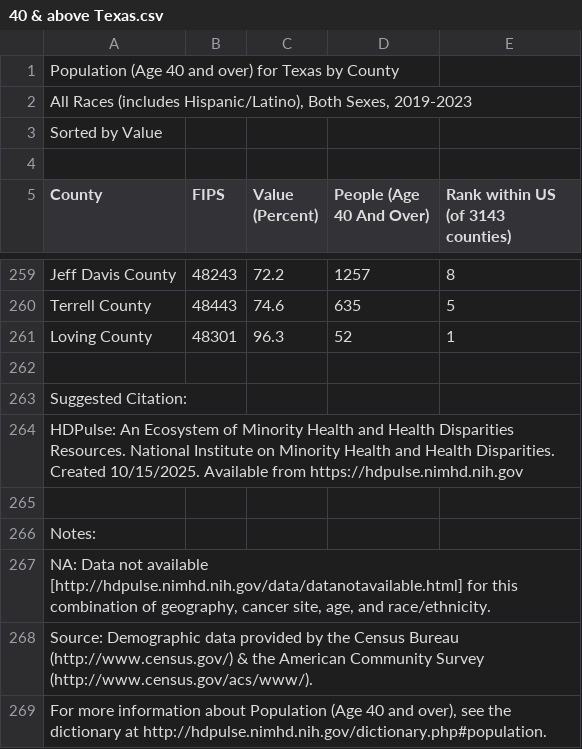
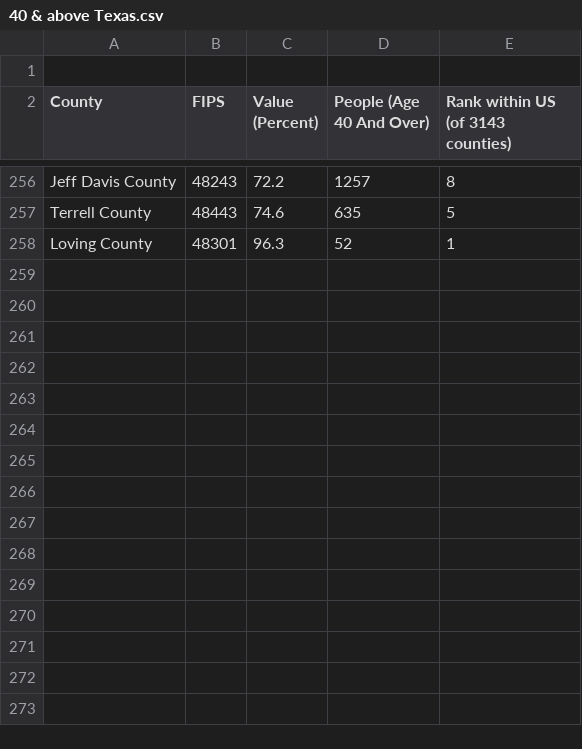
Before and after one commit to dgozzo-stack/my-temporary, a CSV file: 40 & above Texas.csv, drawn as a sheet; only a part is shown, gaps mark what is left out.

Commit message:
Clean up 40 & above Texas dataset by removing notes
Removed citation and notes sections from the dataset.

```diff
--- a/40 & above Texas.csv
+++ b/40 & above Texas.csv
@@ -1,4 +1 @@
-Population (Age 40 and over) for Texas by County
-"All Races (includes Hispanic/Latino), Both Sexes, 2019-2023"
-Sorted by Value
 
@@ -261,9 +258 @@ County,FIPS,Value (Percent),People (Age 40 And Over),Rank within US (of 3143 cou
 "Loving County",48301,96.3,52,"1"
-
-Suggested Citation:
-HDPulse: An Ecosystem of Minority Health and Health Disparities Resources. National Institute on Minority Health and Health Disparities. Created 10/15/2025. Available from https://hdpulse.nimhd.nih.gov
-
-Notes:
-"NA: Data not available [http://hdpulse.nimhd.nih.gov/data/datanotavailable.html] for this combination of geography, cancer site, age, and race/ethnicity."
-Source: Demographic data provided by the Census Bureau (http://www.census.gov/) & the American Community Survey (http://www.census.gov/acs/www/).
-"For more information about Population (Age 40 and over), see the dictionary at http://hdpulse.nimhd.nih.gov/dictionary.php#population."
```
